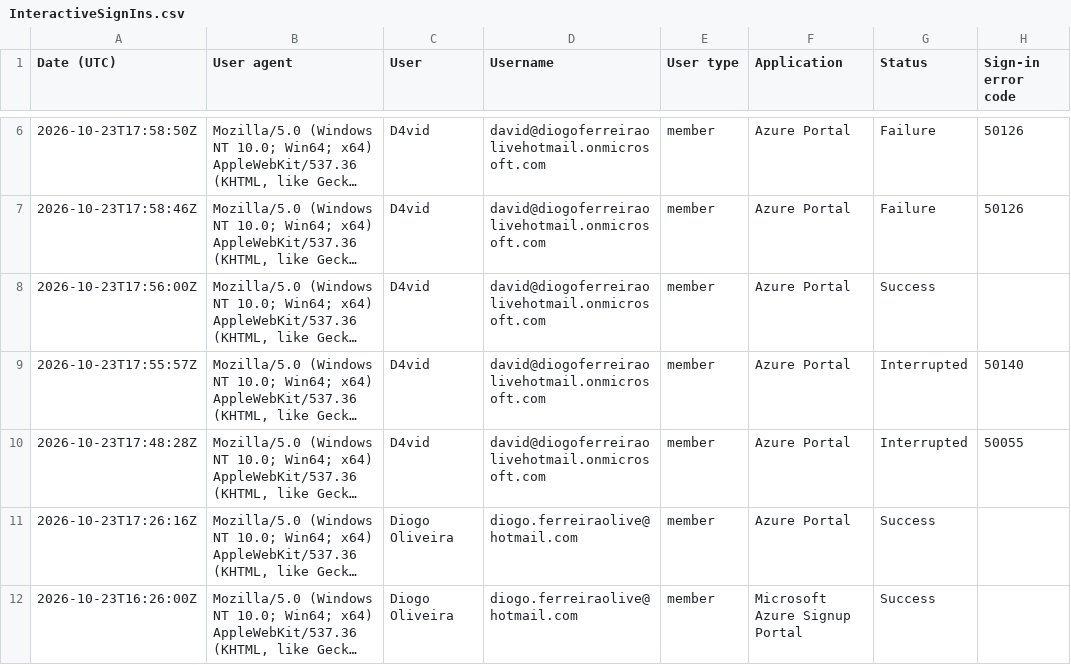
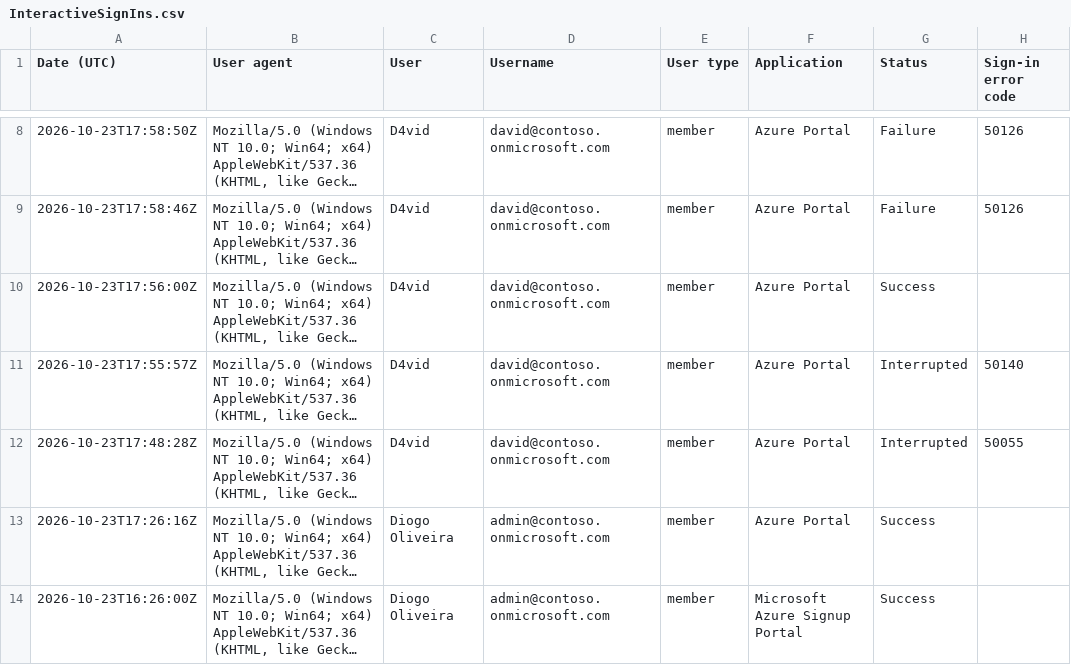
Before and after one commit to cenove/azure-lab, a CSV file: entra-id-lab/logs/InteractiveSignIns.csv, drawn as a sheet; only a part is shown, gaps mark what is left out; long unchanged cells end in …; addresses are those after the commit; the diff covers the shown part only; the diff names each change by its address in the sheet, - before the commit and + after, or states it on an @@ line.

```diff
--- a/entra-id-lab/logs/InteractiveSignIns.csv
+++ b/entra-id-lab/logs/InteractiveSignIns.csv
-D8:D12 (Username): david@diogoferreiraolivehotmail.onmicrosoft.com
+D8:D12 (Username): david@contoso.onmicrosoft.com
-D13:D14 (Username): diogo.ferreiraolive@hotmail.com
+D13:D14 (Username): admin@contoso.onmicrosoft.com
```
Also changed, not shown: 2 added rows and 4 edited cells elsewhere in this file, 1 other file.
